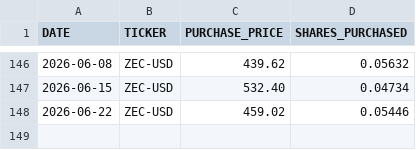
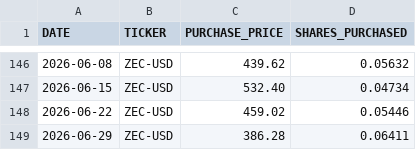
Before and after one commit to craigrow/Simple_Portfolio, a CSV file: portfolios/crypto_portfolio/transactions.csv, drawn as a sheet; only a part is shown, gaps mark what is left out; the diff names each change by its address in the sheet, - before the commit and + after, or states it on an @@ line.

Commit message:
Add June 29 transactions to all three portfolios

```diff
--- a/portfolios/crypto_portfolio/transactions.csv
+++ b/portfolios/crypto_portfolio/transactions.csv
+row 149: 2026-06-29 | ZEC-USD | 386.28 | 0.06411
```
Also changed, not shown: portfolios/foolish_portfolio/transactions.csv, portfolios/tqqq_portfolio/transactions.csv.
